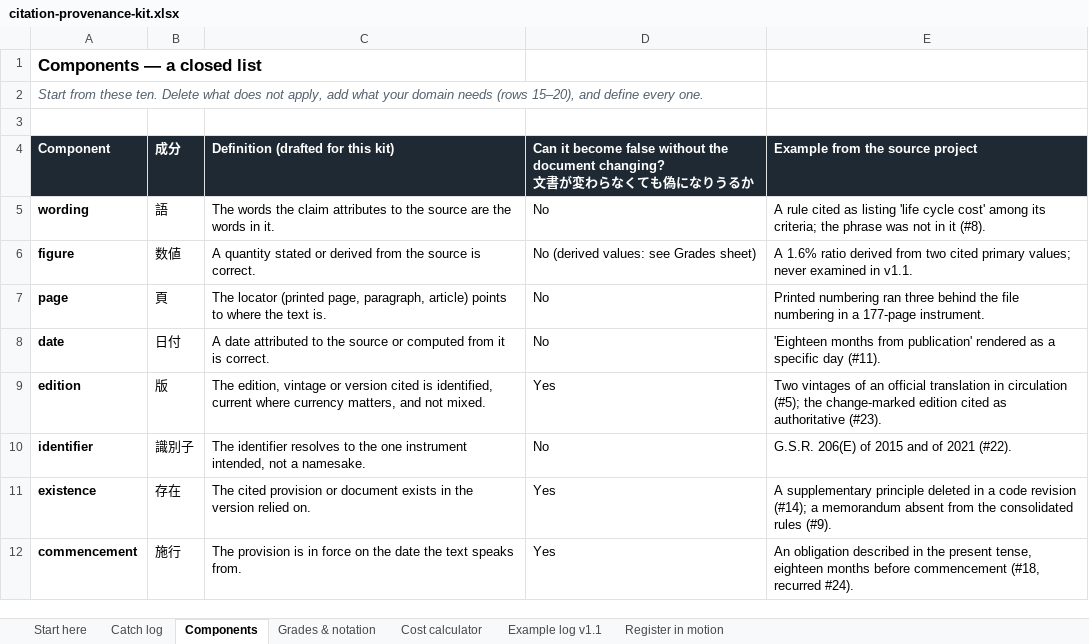
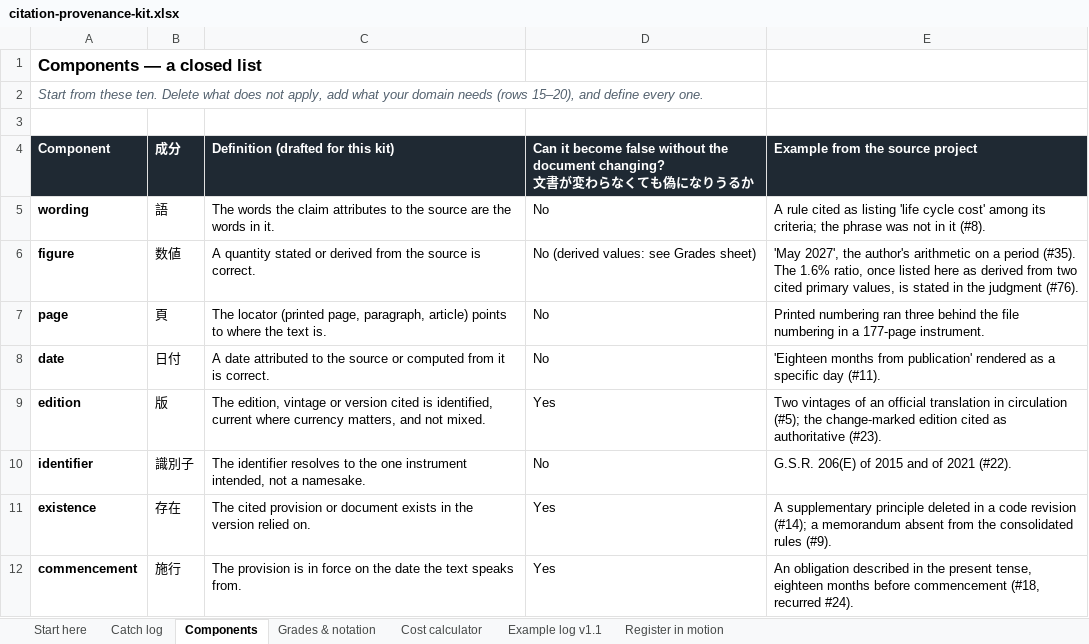
Before and after one commit to ayako-iuchi/citation-provenance-kit, an Excel workbook: kit/citation-provenance-kit.xlsx, sheet Components, drawn as a sheet; only a part is shown; values as stored, in another font and other column widths than the file's, no borders; the diff names each change by its address in the sheet, - before the commit and + after, or states it on an @@ line.

```diff
--- a/kit/citation-provenance-kit.xlsx (sheet Components)
+++ b/kit/citation-provenance-kit.xlsx (sheet Components)
-E6 (Example from the source project): A 1.6% ratio derived from two cited primary values; never examined in v1.1.
+E6 (Example from the source project): 'May 2027', the author's arithmetic on a period (#35). The 1.6% ratio, once listed here as derived from two cited primary values, is stated in the judgment (#76).
```
Also changed, not shown: sheet Grades & notation, 9 other files.
